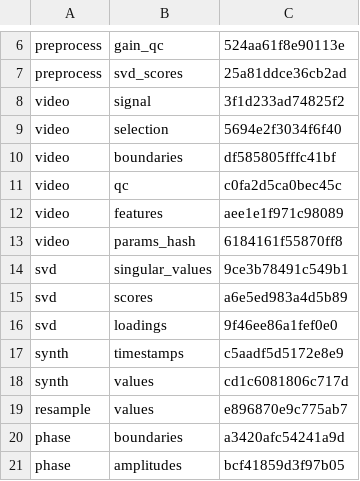
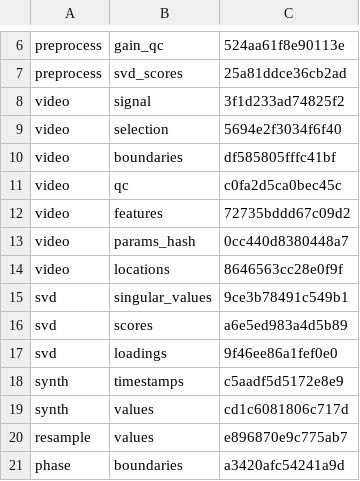
Before and after one commit to ABindoff/wavscat-core, a TSV file: crates/tapvid/golden.tsv, drawn as a sheet; only a part is shown, gaps mark what is left out; the shorter side is filled out with more unchanged rows.

```diff
--- a/crates/tapvid/golden.tsv
+++ b/crates/tapvid/golden.tsv
@@ -11,4 +11,5 @@ video	boundaries	df585805fffc41bf
 video	qc	c0fa2d5ca0bec45c
-video	features	aee1e1f971c98089
-video	params_hash	6184161f55870ff8
+video	features	72735bddd67c09d2
+video	params_hash	0cc440d8380448a7
+video	locations	8646563cc28e0f9f
 svd	singular_values	9ce3b78491c549b1
```
Also changed, not shown: r/wavscatengine/src/rust/crates/tapvid/golden.tsv, 20 other files.
